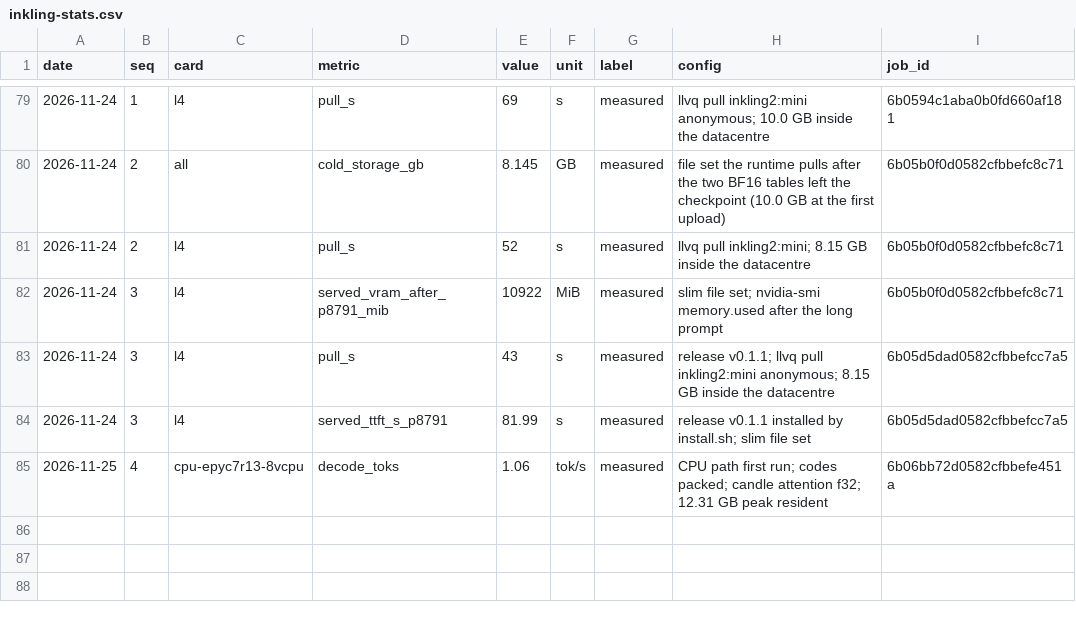
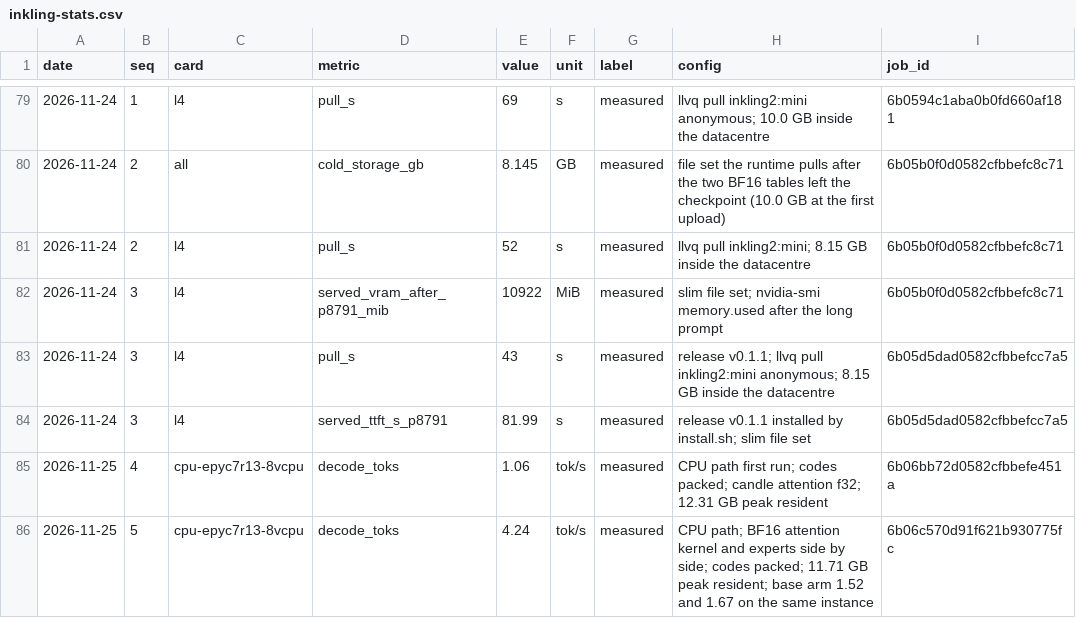
Before and after one commit to pjmalandrino/llvq, a CSV file: docs/data/inkling-stats.csv, drawn as a sheet; only a part is shown, gaps mark what is left out; the diff names each change by its address in the sheet, - before the commit and + after, or states it on an @@ line.

```diff
--- a/docs/data/inkling-stats.csv
+++ b/docs/data/inkling-stats.csv
+row 86: 2026-11-25 | 5 | cpu-epyc7r13-8vcpu | decode_toks | 4.24 | tok/s | measured | CPU path; BF16 attention kernel and experts side by side; codes packed; 11.71 GB peak resident; base arm 1.52 and 1.67 on the same instance | 6b06c570d91f621b930775fc
```
Also changed, not shown: docs/data/jobs.csv, 27 other files.
